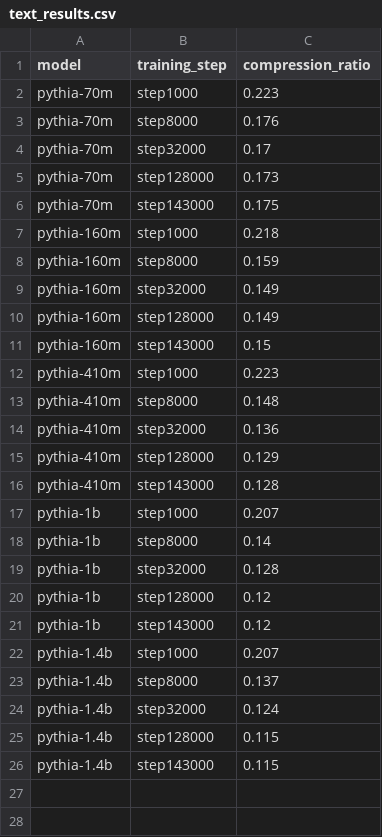
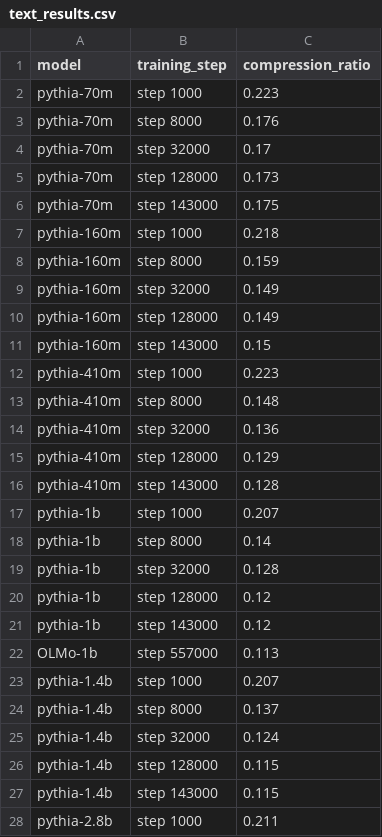
Before and after one commit to rokosbasilisk/scaling-laws-for-compression, a CSV file: text_results.csv, drawn as a sheet; only a part is shown; the diff covers the shown part only.

```diff
--- a/text_results.csv
+++ b/text_results.csv
@@ -1,26 +1,28 @@
 model,training_step,compression_ratio
-pythia-70m,step1000,0.223
-pythia-70m,step8000,0.176
-pythia-70m,step32000,0.17
-pythia-70m,step128000,0.173
-pythia-70m,step143000,0.175
-pythia-160m,step1000,0.218
-pythia-160m,step8000,0.159
-pythia-160m,step32000,0.149
-pythia-160m,step128000,0.149
-pythia-160m,step143000,0.15
-pythia-410m,step1000,0.223
-pythia-410m,step8000,0.148
-pythia-410m,step32000,0.136
-pythia-410m,step128000,0.129
-pythia-410m,step143000,0.128
-pythia-1b,step1000,0.207
-pythia-1b,step8000,0.14
-pythia-1b,step32000,0.128
-pythia-1b,step128000,0.12
-pythia-1b,step143000,0.12
-pythia-1.4b,step1000,0.207
-pythia-1.4b,step8000,0.137
-pythia-1.4b,step32000,0.124
-pythia-1.4b,step128000,0.115
-pythia-1.4b,step143000,0.115
+pythia-70m,step 1000,0.223
+pythia-70m,step 8000,0.176
+pythia-70m,step 32000,0.17
+pythia-70m,step 128000,0.173
+pythia-70m,step 143000,0.175
+pythia-160m,step 1000,0.218
+pythia-160m,step 8000,0.159
+pythia-160m,step 32000,0.149
+pythia-160m,step 128000,0.149
+pythia-160m,step 143000,0.15
+pythia-410m,step 1000,0.223
+pythia-410m,step 8000,0.148
+pythia-410m,step 32000,0.136
+pythia-410m,step 128000,0.129
+pythia-410m,step 143000,0.128
+pythia-1b,step 1000,0.207
+pythia-1b,step 8000,0.14
+pythia-1b,step 32000,0.128
+pythia-1b,step 128000,0.12
+pythia-1b,step 143000,0.12
+OLMo-1b,step 557000,0.113
+pythia-1.4b,step 1000,0.207
+pythia-1.4b,step 8000,0.137
+pythia-1.4b,step 32000,0.124
+pythia-1.4b,step 128000,0.115
+pythia-1.4b,step 143000,0.115
+pythia-2.8b,step 1000,0.211
```
Also changed, not shown: 15 added rows elsewhere in this file, image_results.csv, speech_results.csv, 34 other files.
